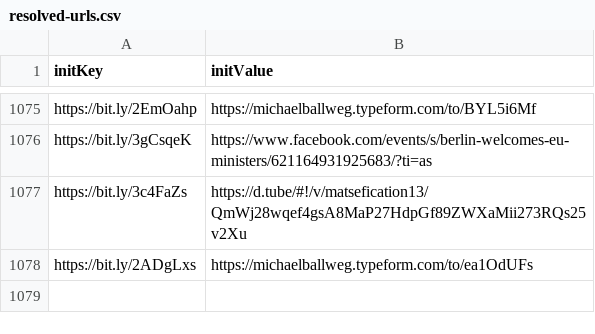
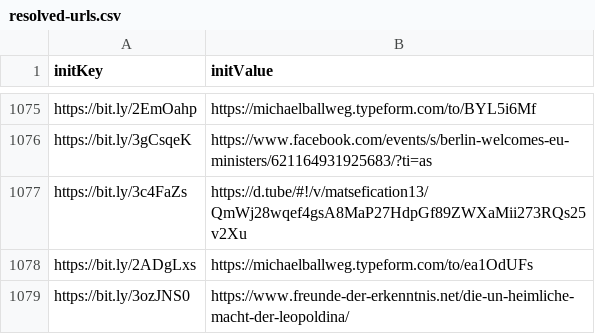
Before and after one commit to maxbundscherer/telegram-analysis, a CSV file: notebooks/cache/resolved-urls.csv, drawn as a sheet; only a part is shown, gaps mark what is left out; the diff names each change by its address in the sheet, - before the commit and + after, or states it on an @@ line.

```diff
--- a/notebooks/cache/resolved-urls.csv
+++ b/notebooks/cache/resolved-urls.csv
+row 1079: https://bit.ly/3ozJNS0 | https://www.freunde-der-erkenntnis.net/die-un-heimliche-macht-der-leopoldina/
```
Also changed, not shown: 4 other files.
